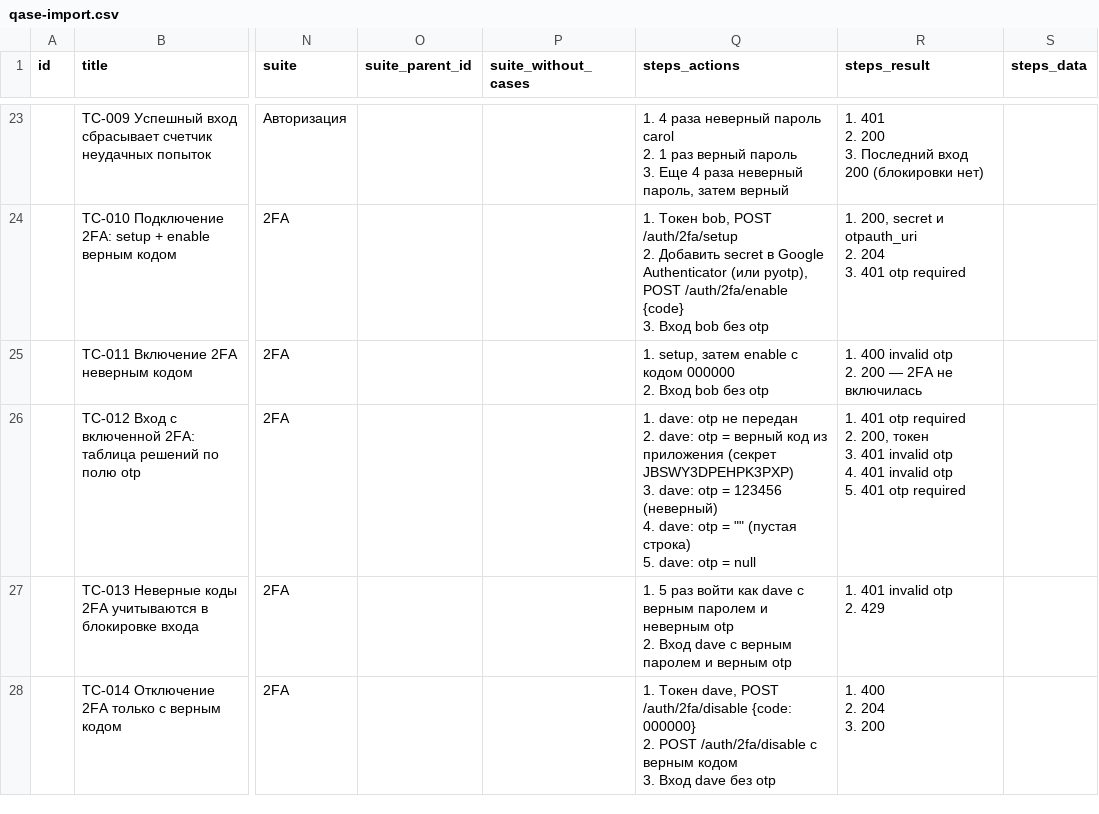
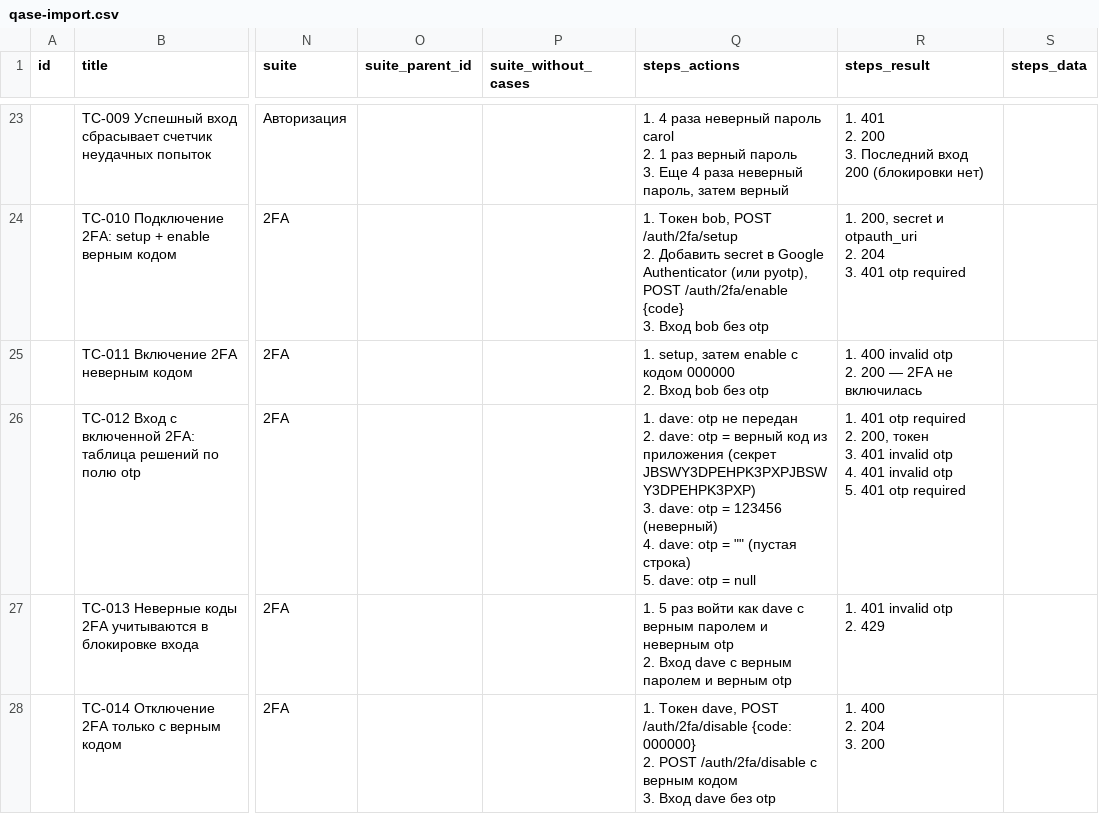
Before and after one commit to alena227/payflow-qa, a CSV file: docs/qase/qase-import.csv, drawn as a sheet; only a part is shown, gaps mark what is left out; ↵ is a line break in a cell; the diff names each change by its address in the sheet, - before the commit and + after, or states it on an @@ line.

```diff
--- a/docs/qase/qase-import.csv
+++ b/docs/qase/qase-import.csv
-Q26 (steps_actions): …приложения (секрет JBSWY3DPEHPK3PXP) ↵ 3. dave:…
+Q26 (steps_actions): …приложения (секрет JBSWY3DPEHPK3PXPJBSWY3DPEHPK3PXP) ↵ 3. dave:…
```
Also changed, not shown: 6 other files.
